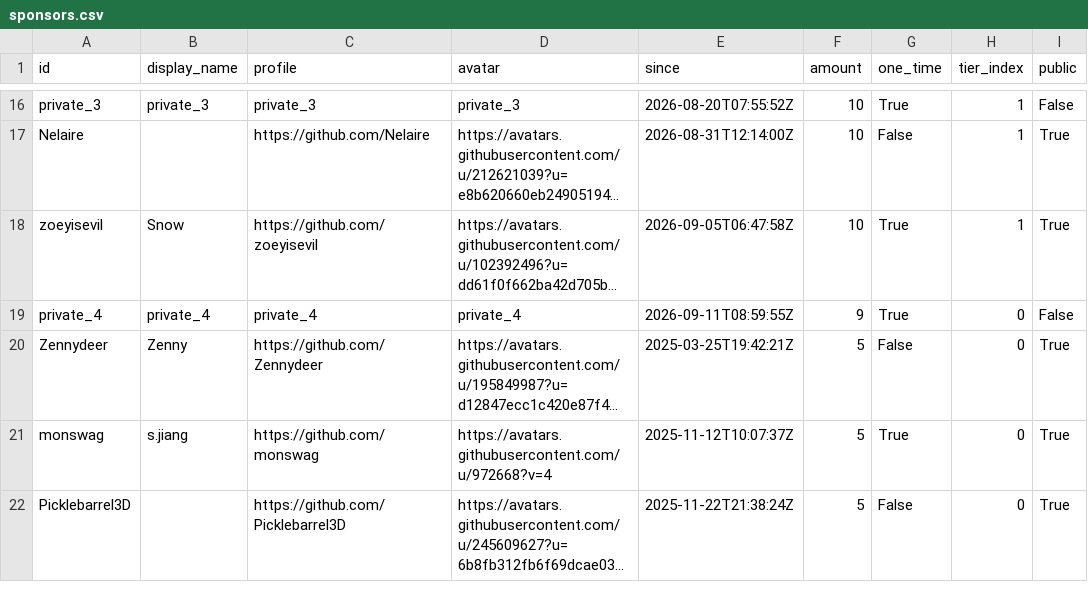
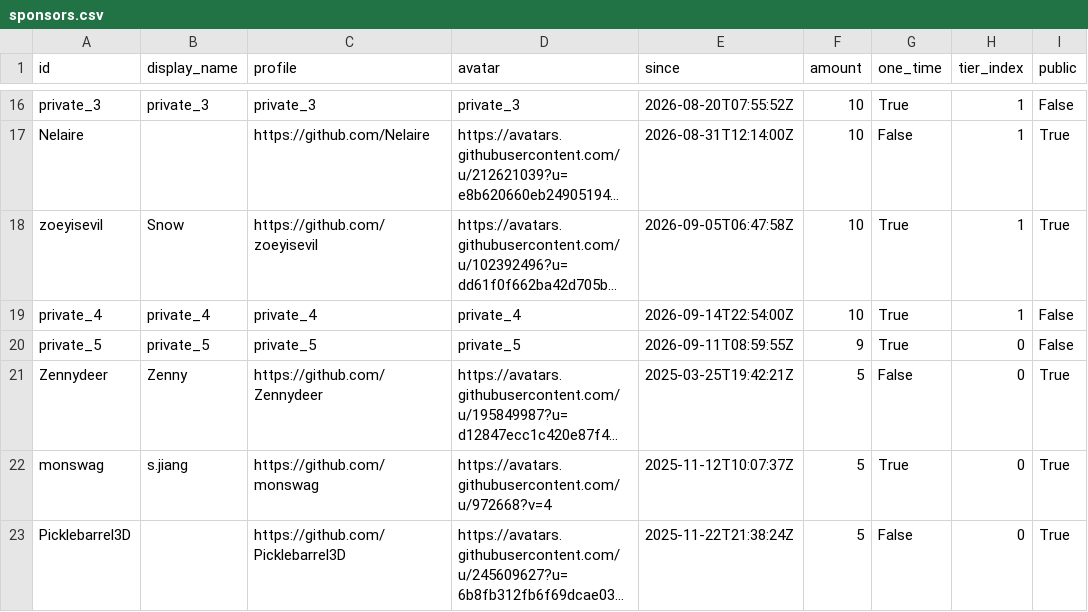
Before and after one commit to ucupumar/ucupaint-wiki, a CSV file: data/sponsors.csv, drawn as a sheet; only a part is shown, gaps mark what is left out; long unchanged cells end in …; the diff names each change by its address in the sheet, - before the commit and + after, or states it on an @@ line.

```diff
--- a/data/sponsors.csv
+++ b/data/sponsors.csv
-E19 (since): 2026-09-11T08:59:55Z
+E19 (since): 2026-09-14T22:54:00Z
-F19 (amount): 9
+F19 (amount): 10
-H19 (tier_index): 0
+H19 (tier_index): 1
+row 20: private_5 | private_5 | private_5 | private_5 | 2026-09-11T08:59:55Z | 9 | True | 0 | False
```
